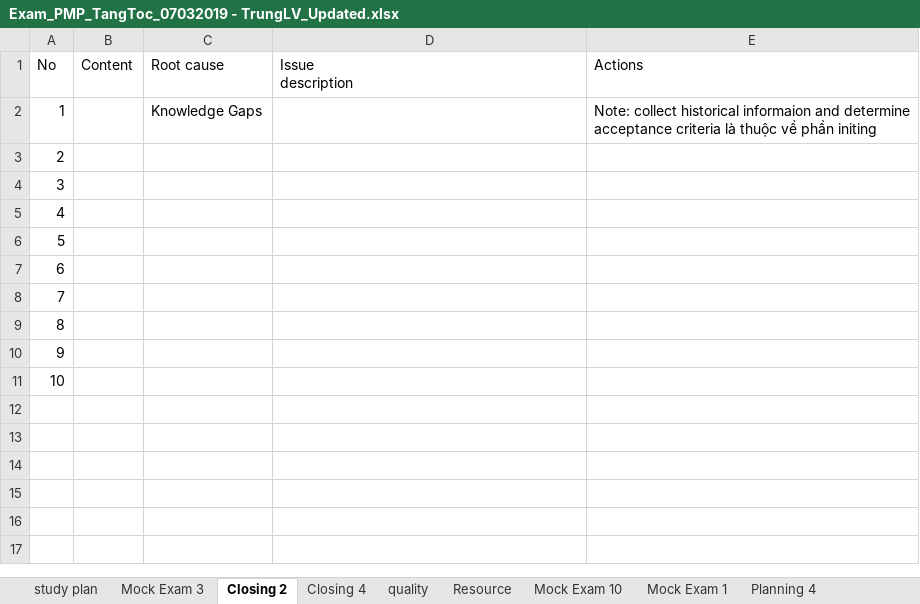
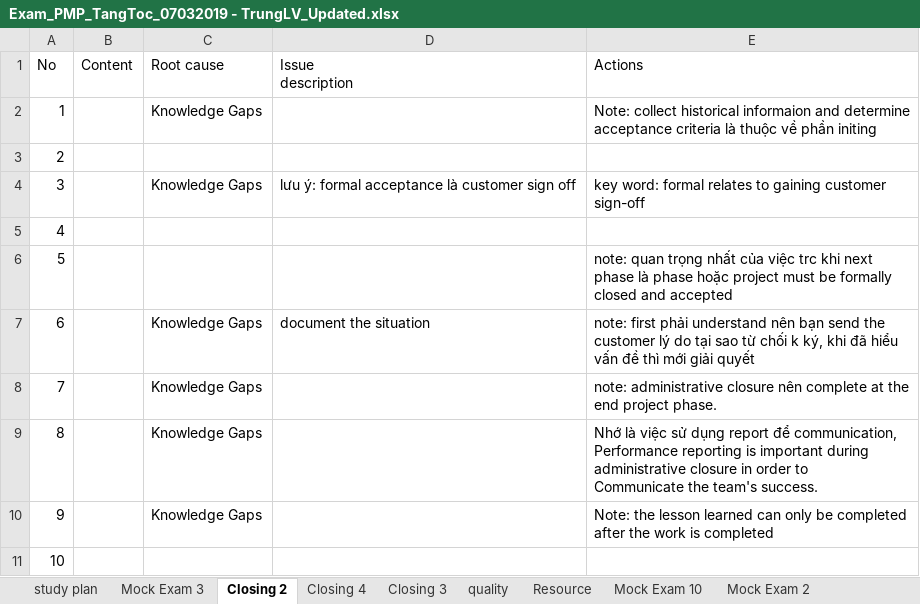
Before and after one commit to trunglv2010/EBill, an Excel workbook: 10_Management/Exam_PMP_TangToc_07032019 - TrungLV_Updated.xlsx, sheet Closing 2, drawn as a sheet; values as stored, in another font and other column widths than the file's, no borders; ↵ is a line break in a cell; the diff names each change by its address in the sheet, - before the commit and + after, or states it on an @@ line.

```diff
--- a/10_Management/Exam_PMP_TangToc_07032019 - TrungLV_Updated.xlsx (sheet Closing 2)
+++ b/10_Management/Exam_PMP_TangToc_07032019 - TrungLV_Updated.xlsx (sheet Closing 2)
+sheet tab: Closing 3
+sheet tab: Mock Exam 2
-C4 (Root cause): (empty)
+C4 (Root cause): Knowledge Gaps
-D4 (Issue description): (empty)
+D4 (Issue description): lưu ý: formal acceptance là customer sign off
-E4 (Actions): (empty)
+E4 (Actions): key word: formal relates to gaining customer sign-off
-E6 (Actions): (empty)
+E6 (Actions): note: quan trọng nhất của việc trc khi next phase là phase hoặc project must be formally closed and accepted
-C7:C10 (Root cause): (empty)
+C7:C10 (Root cause): Knowledge Gaps
-D7 (Issue description): (empty)
+D7 (Issue description): document the situation
-E7 (Actions): (empty)
+E7 (Actions): note: first phải understand nên bạn send the customer lý do tại sao từ chối k ký, khi đã hiểu vấn đề thì mới giải quyết
-E8 (Actions): (empty)
+E8 (Actions): note: administrative closure nên complete at the end project phase.
-E9 (Actions): (empty)
+E9 (Actions): Nhớ là việc sử dụng report để communication, Performance reporting is important during administrative closure in order to ↵ Communicate the team's success.
-E10 (Actions): (empty)
+E10 (Actions): Note: the lesson learned can only be completed after the work is completed
```
Also changed, not shown: sheet study plan, other sheet tabs, formulas that keep their value, 1 other file.
